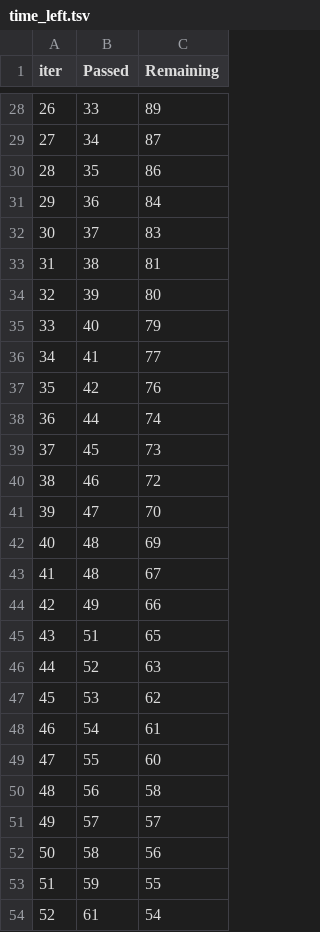
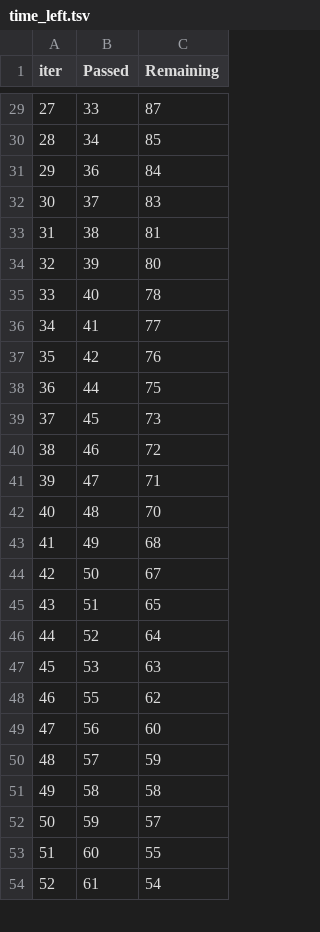
Before and after one commit to Rasheed26/MLproject, a TSV file: catboost_info/time_left.tsv, drawn as a sheet; only a part is shown, gaps mark what is left out; removed rows and columns are numbered as before the commit, all else as after; the diff covers the shown part only; the diff names each change by its address in the sheet, - before the commit and + after, or states it on an @@ line.

```diff
--- a/catboost_info/time_left.tsv
+++ b/catboost_info/time_left.tsv
@@ column A (iter) renumbered between rows 5 and 99 @@
-C29 (Remaining): 89
+C29 (Remaining): 87
-C30 (Remaining): 87
+C30 (Remaining): 85
-row 30: 28 | 35 | 86
-C35 (Remaining): 79
+C35 (Remaining): 78
-C38 (Remaining): 74
+C38 (Remaining): 75
-C41 (Remaining): 70
+C41 (Remaining): 71
-C42 (Remaining): 69
+C42 (Remaining): 70
-row 43: 41 | 48 | 67
-C43 (Remaining): 66
+C43 (Remaining): 68
+row 44: 42 | 50 | 67
-C46 (Remaining): 63
+C46 (Remaining): 64
-C47 (Remaining): 62
+C47 (Remaining): 63
-row 48: 46 | 54 | 61
-C48 (Remaining): 60
+C48 (Remaining): 62
-C49 (Remaining): 58
+C49 (Remaining): 60
-C50 (Remaining): 57
+C50 (Remaining): 59
-C51 (Remaining): 56
+C51 (Remaining): 58
-C52 (Remaining): 55
+C52 (Remaining): 57
+row 53: 51 | 60 | 55
```
Also changed, not shown: 16 added rows, 15 removed rows and 57 edited cells elsewhere in this file, 6 other files.
